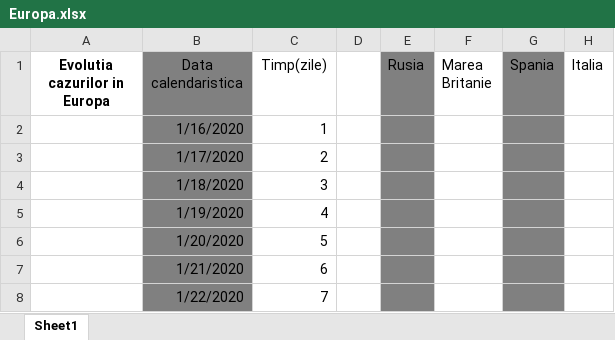
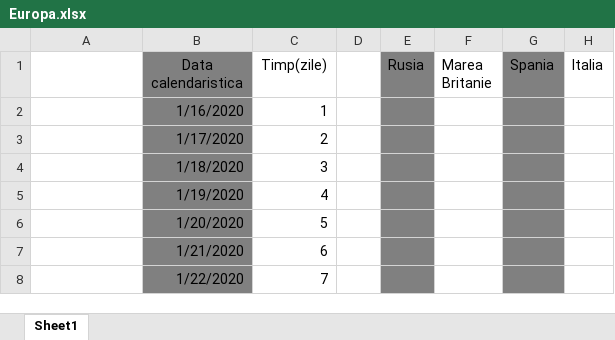
Before and after one commit to nor24o/Practica_covid19_UTCN, an Excel workbook: Database/Cornestean/Europa.xlsx, sheet Sheet1, drawn as a sheet; only a part is shown; values as stored, in another font and other column widths than the file's, no borders; the diff names each change by its address in the sheet, - before the commit and + after, or states it on an @@ line.

```diff
--- a/Database/Cornestean/Europa.xlsx (sheet Sheet1)
+++ b/Database/Cornestean/Europa.xlsx (sheet Sheet1)
-A1: Evolutia cazurilor in Europa
+A1: (empty)
```
Also changed, not shown: 1 other file.
